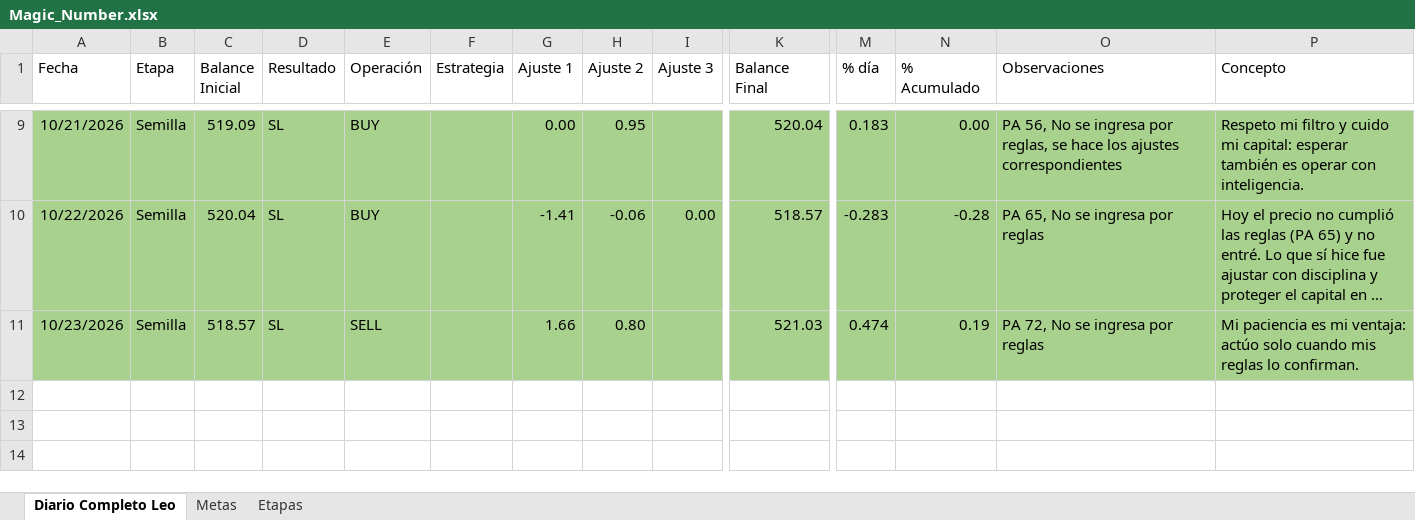
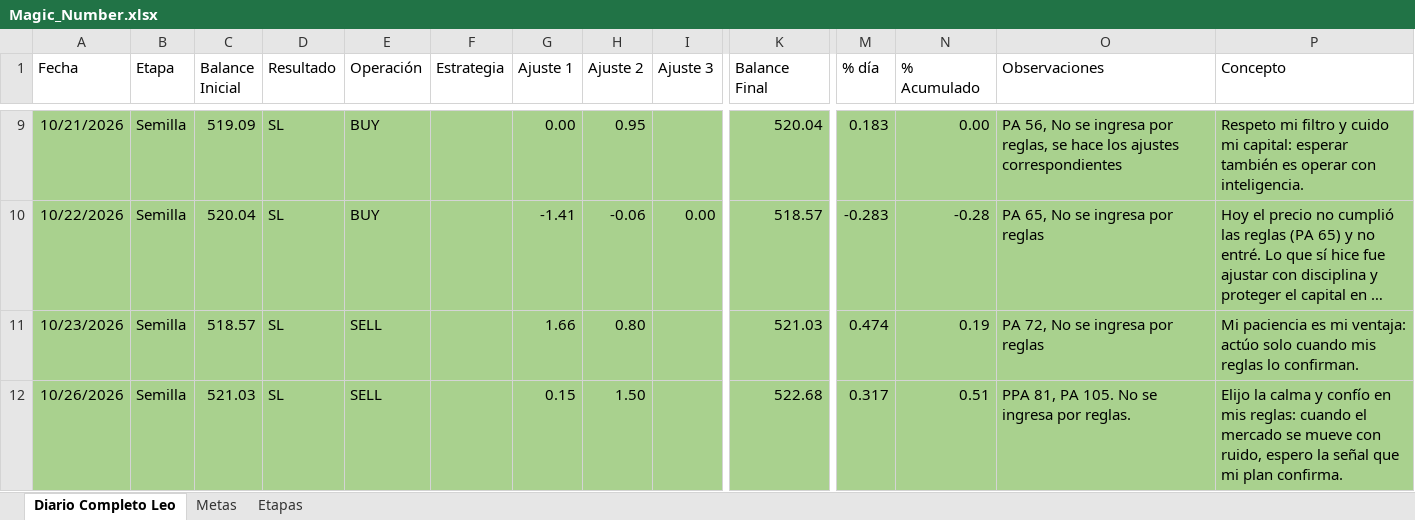
Before and after one commit to LeonArias13/Diario_GODandNasdaq, an Excel workbook: Magic_Number.xlsx, sheet Diario Completo Leo, drawn as a sheet; only a part is shown, gaps mark what is left out; long unchanged cells end in …; values as stored, in another font and other column widths than the file's, no borders; conditional formats and table styles not drawn; rows hold the shown columns only; the diff names each change by its address in the sheet, - before the commit and + after, or states it on an @@ line.

```diff
--- a/Magic_Number.xlsx (sheet Diario Completo Leo)
+++ b/Magic_Number.xlsx (sheet Diario Completo Leo)
+row 12: 10/26/2026 | Semilla | 521.03 | SL | SELL |  | 0.15 | 1.50 |  | 522.68 | 0.317 | 0.51 | PPA 81, PA 105. No se ingresa por reglas. | Elijo la calma y confío en mis reglas: cuando el mercado se mueve con ruido, espero la señal que mi plan confirma.
```
Also changed, not shown: 2 other files.
